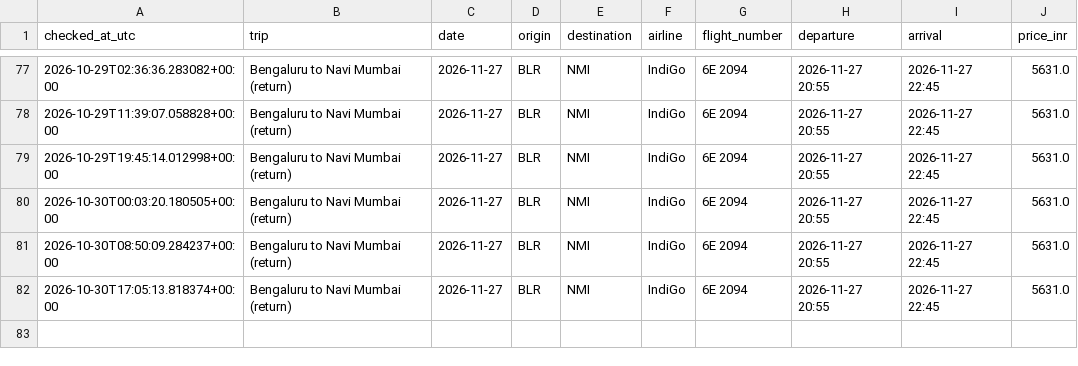
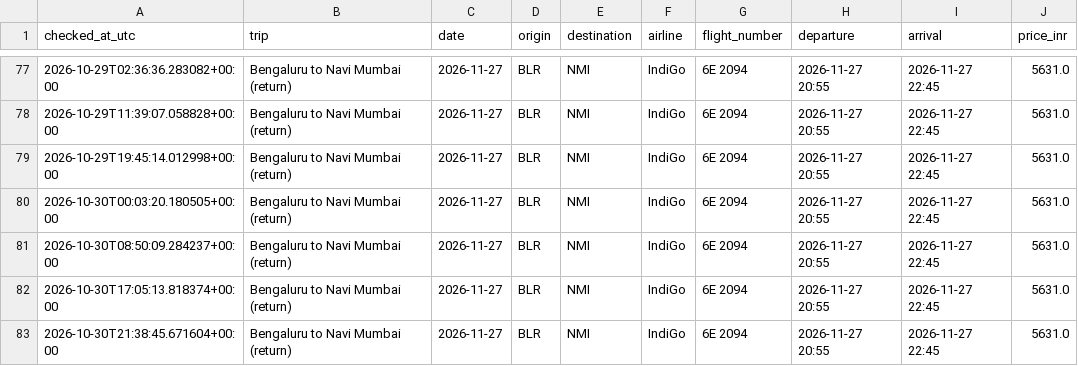
Before and after one commit to Pulkit251/flight_tracker, a CSV file: data/prices_blr_nmi.csv, drawn as a sheet; only a part is shown, gaps mark what is left out.

```diff
--- a/data/prices_blr_nmi.csv
+++ b/data/prices_blr_nmi.csv
@@ -82 +82,2 @@ checked_at_utc,trip,date,origin,destination,airline,flight_number,departure,arri
 2026-10-30T17:05:13.818374+00:00,Bengaluru to Navi Mumbai (return),2026-11-27,BLR,NMI,IndiGo,6E 2094,2026-11-27 20:55,2026-11-27 22:45,5631.0
+2026-10-30T21:38:45.671604+00:00,Bengaluru to Navi Mumbai (return),2026-11-27,BLR,NMI,IndiGo,6E 2094,2026-11-27 20:55,2026-11-27 22:45,5631.0
```
Also changed, not shown: data/prices_nmi_blr.csv.
